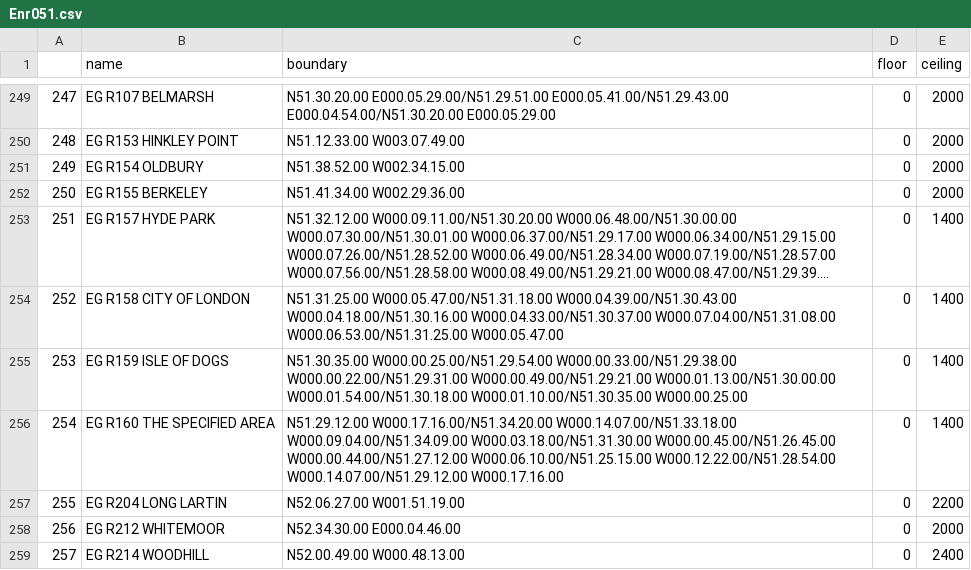
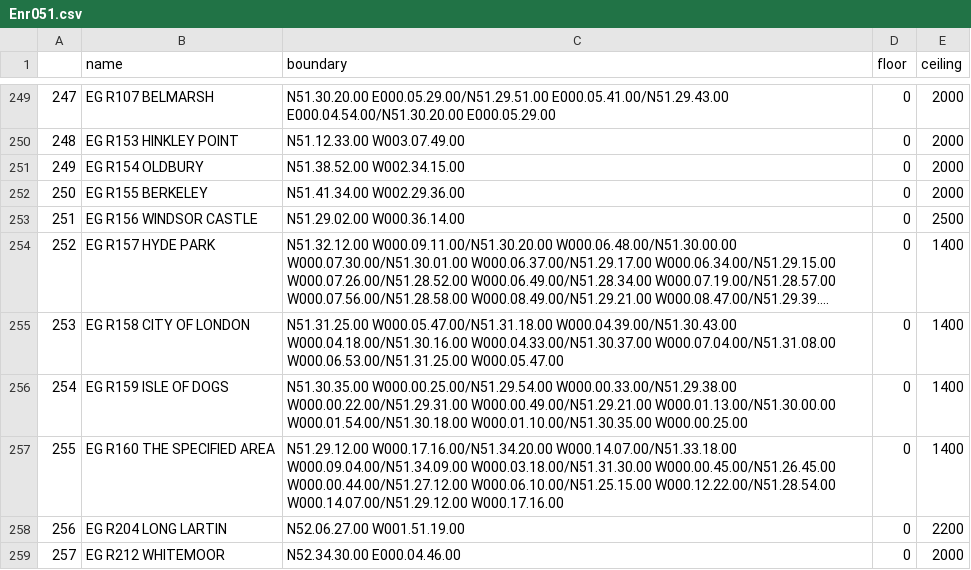
Before and after one commit to POSCON-United-Kingdom/UK-Radar-Data, a CSV file: Dataframes/Enr051.csv, drawn as a sheet; only a part is shown, gaps mark what is left out; the shorter side is filled out with more unchanged rows; long unchanged cells end in …; addresses are those after the commit; the diff names each change by its address in the sheet, - before the commit and + after, or states it on an @@ line.

```diff
--- a/Dataframes/Enr051.csv
+++ b/Dataframes/Enr051.csv
+row 253: 251 | EG R156 WINDSOR CASTLE | N51.29.02.00 W000.36.14.00 | 0 | 2500
@@ column A renumbered from row 254 down @@
```
Also changed, not shown: Dataframes/Ad02-Runways.csv, Dataframes/Enr021-CTA.csv, 6 other files.
